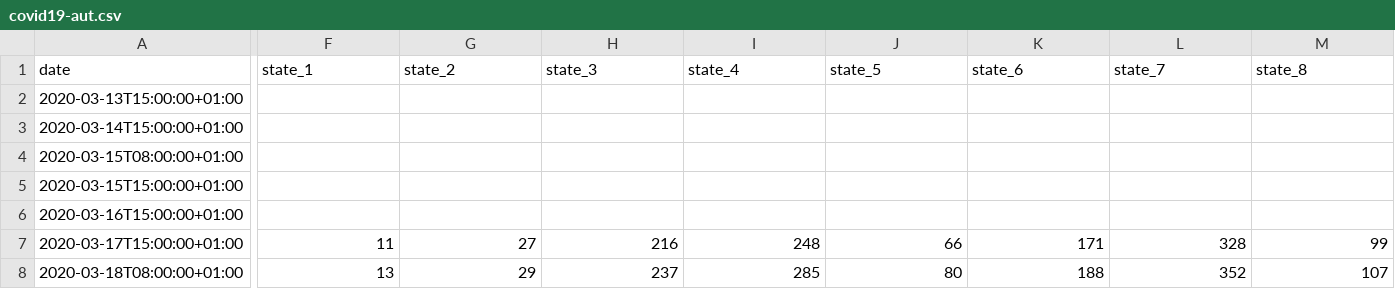
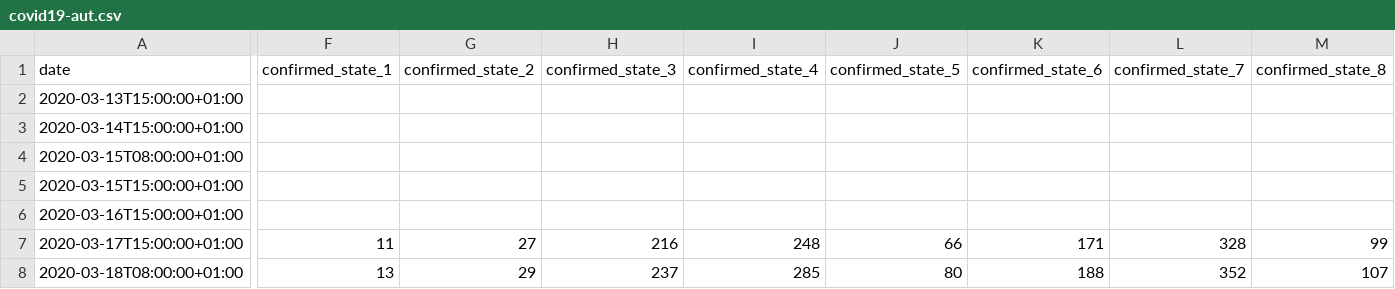
Before and after one commit to zerok/covid19-aut-stats, a CSV file: covid19-aut.csv, drawn as a sheet; only a part is shown, gaps mark what is left out; the diff covers the shown part only; the diff names each change by its address in the sheet, - before the commit and + after, or states it on an @@ line.

Commit message:
Clarify the state columns

```diff
--- a/covid19-aut.csv
+++ b/covid19-aut.csv
-F1: state_1
+F1: confirmed_state_1
-G1: state_2
+G1: confirmed_state_2
-H1: state_3
+H1: confirmed_state_3
-I1: state_4
+I1: confirmed_state_4
-J1: state_5
+J1: confirmed_state_5
-K1: state_6
+K1: confirmed_state_6
-L1: state_7
+L1: confirmed_state_7
-M1: state_8
+M1: confirmed_state_8
```
Also changed, not shown: 1 edited cell elsewhere in this file, 1 other file.
